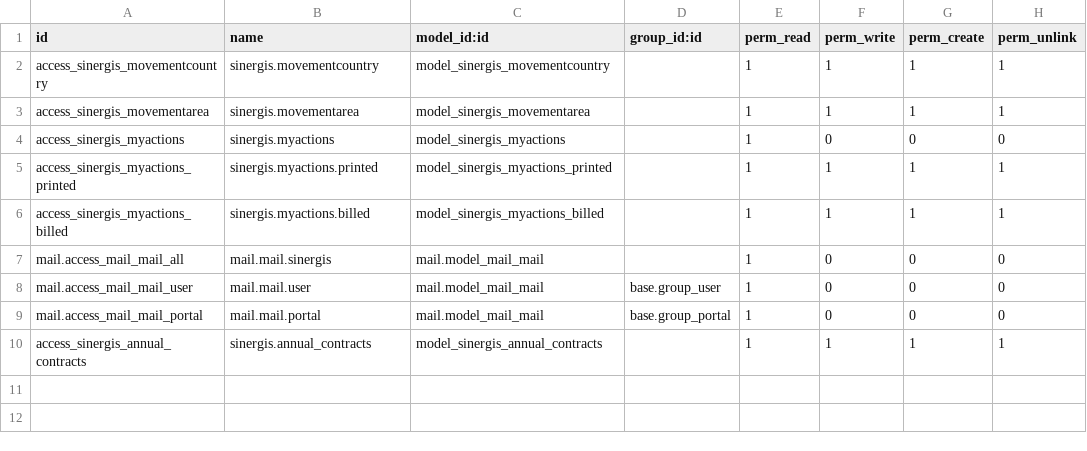
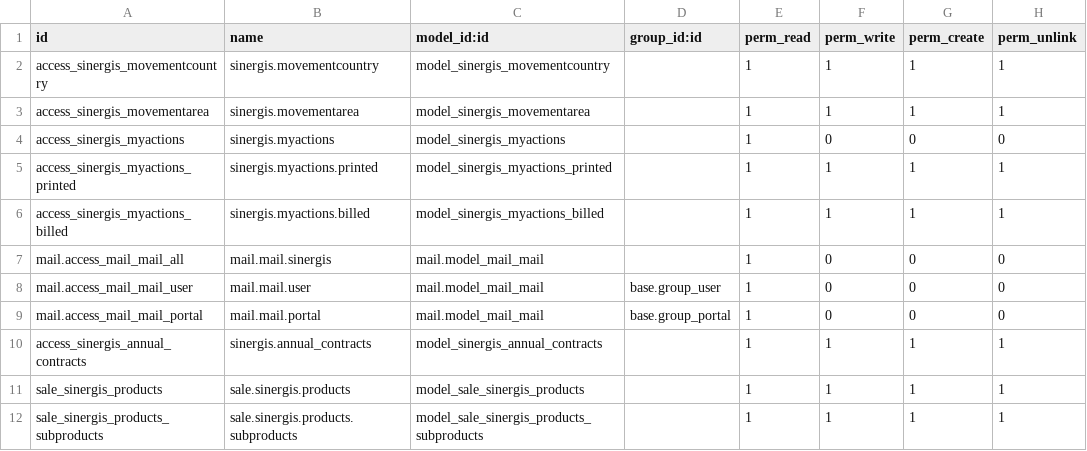
Before and after one commit to SINERGIS971/SINERGIS-INFORMATIQUE, a CSV file: sinergis/security/ir.model.access.csv, drawn as a sheet; the diff names each change by its address in the sheet, - before the commit and + after, or states it on an @@ line.

Commit message:
MaJ Sale Product / Sub Product

```diff
--- a/sinergis/security/ir.model.access.csv
+++ b/sinergis/security/ir.model.access.csv
+row 11: sale_sinergis_products | sale.sinergis.products | model_sale_sinergis_products |  | 1 | 1 | 1 | 1
+row 12: sale_sinergis_products_subproducts | sale.sinergis.products.subproducts | model_sale_sinergis_products_subproducts |  | 1 | 1 | 1 | 1
```
Also changed, not shown: 2 other files.
